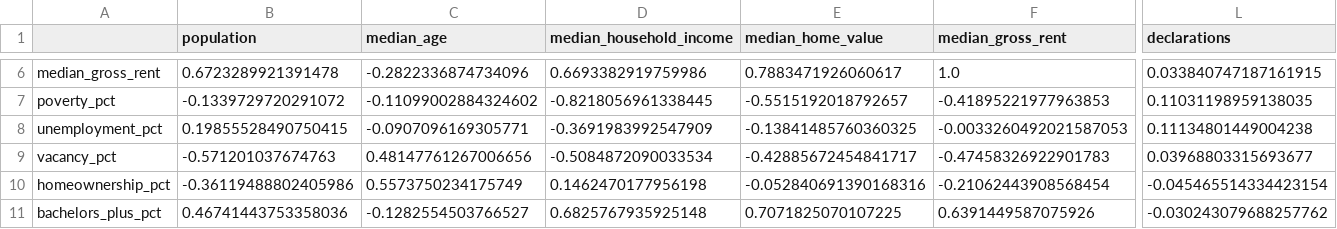
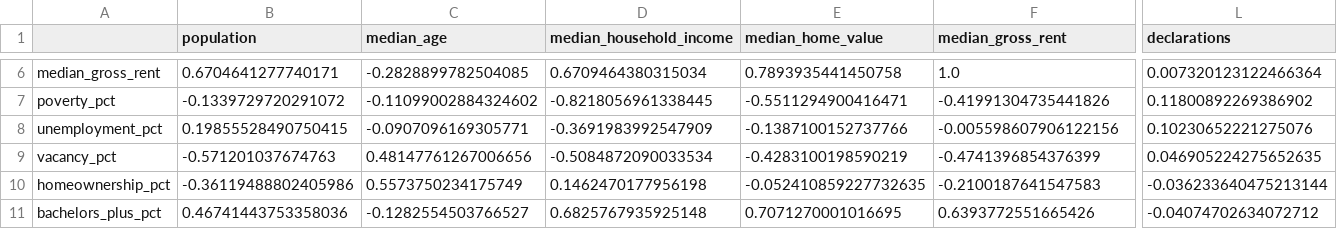
Before and after one commit to Kaxlow/us-migration, a CSV file: reports/tables/validated_latest_year_spearman.csv, drawn as a sheet; only a part is shown, gaps mark what is left out; the diff covers the shown part only; the diff names each change by its address in the sheet, - before the commit and + after, or states it on an @@ line.

```diff
--- a/reports/tables/validated_latest_year_spearman.csv
+++ b/reports/tables/validated_latest_year_spearman.csv
-B6 (population): 0.6723289921391478
+B6 (population): 0.6704641277740171
-C6 (median_age): -0.2822336874734096
+C6 (median_age): -0.2828899782504085
-D6 (median_household_income): 0.6693382919759986
+D6 (median_household_income): 0.6709464380315034
-E6 (median_home_value): 0.7883471926060617
+E6 (median_home_value): 0.7893935441450758
-L6 (declarations): 0.033840747187161915
+L6 (declarations): 0.007320123122466364
-E7 (median_home_value): -0.5515192018792657
+E7 (median_home_value): -0.5511294900416471
-F7 (median_gross_rent): -0.41895221977963853
+F7 (median_gross_rent): -0.41991304735441826
-L7 (declarations): 0.11031198959138035
+L7 (declarations): 0.11800892269386902
-E8 (median_home_value): -0.13841485760360325
+E8 (median_home_value): -0.1387100152737766
-F8 (median_gross_rent): -0.0033260492021587053
+F8 (median_gross_rent): -0.005598607906122156
-L8 (declarations): 0.11134801449004238
+L8 (declarations): 0.10230652221275076
-E9 (median_home_value): -0.42885672454841717
+E9 (median_home_value): -0.4283100198590219
-F9 (median_gross_rent): -0.47458326922901783
+F9 (median_gross_rent): -0.4741396854376399
-L9 (declarations): 0.03968803315693677
+L9 (declarations): 0.046905224275652635
-E10 (median_home_value): -0.052840691390168316
+E10 (median_home_value): -0.052410859227732635
-F10 (median_gross_rent): -0.21062443908568454
+F10 (median_gross_rent): -0.2100187641547583
-L10 (declarations): -0.045465514334423154
+L10 (declarations): -0.036233640475213144
-E11 (median_home_value): 0.7071825070107225
+E11 (median_home_value): 0.7071270001016695
-F11 (median_gross_rent): 0.6391449587075926
+F11 (median_gross_rent): 0.6393772551665426
-L11 (declarations): -0.030243079688257762
+L11 (declarations): -0.04074702634072712
```
Also changed, not shown: 64 edited cells elsewhere in this file, reports/tables/analysis_data_summary.csv, reports/tables/chart03_balanced_trend.csv, 36 other files.
